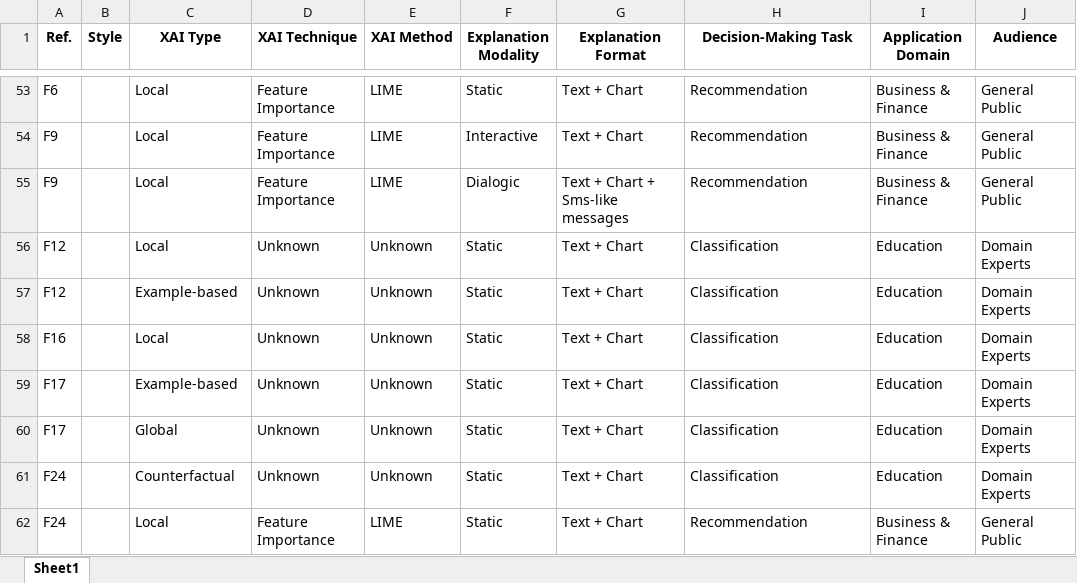
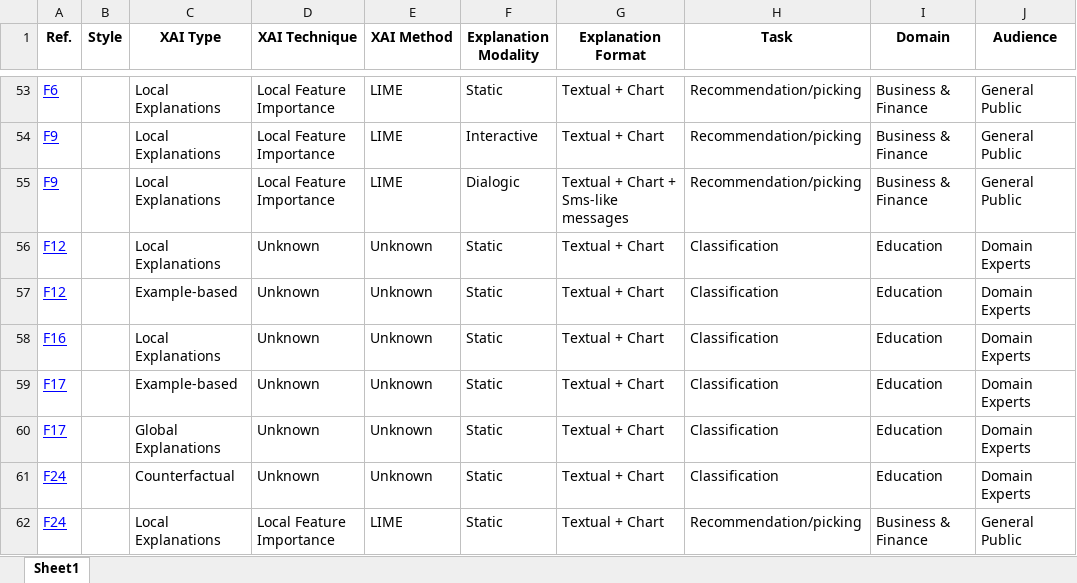
Before and after one commit to reliance-xai/explanation-design, an Excel workbook: data_transformed.xlsx, sheet Sheet1, drawn as a sheet; only a part is shown, gaps mark what is left out; values as stored, in another font and other column widths than the file's, no borders; the diff covers the shown part only; the diff names each change by its address in the sheet, - before the commit and + after, or states it on an @@ line.

```diff
--- a/data_transformed.xlsx (sheet Sheet1)
+++ b/data_transformed.xlsx (sheet Sheet1)
-H1: Decision-Making Task
+H1: Task
-I1: Application Domain
+I1: Domain
@@ A53:A62 underline: off → on, text colour: black → #0000FF @@
-C53:C56 (XAI Type): Local
+C53:C56 (XAI Type): Local Explanations
-D53:D55 (XAI Technique): Feature Importance
+D53:D55 (XAI Technique): Local Feature Importance
-G53:G54 (Explanation Format): Text + Chart
+G53:G54 (Explanation Format): Textual + Chart
-H53:H55 (Task): Recommendation
+H53:H55 (Task): Recommendation/picking
-G55 (Explanation Format): Text + Chart + Sms-like messages
+G55 (Explanation Format): Textual + Chart + Sms-like messages
-G56:G62 (Explanation Format): Text + Chart
+G56:G62 (Explanation Format): Textual + Chart
-C58 (XAI Type): Local
+C58 (XAI Type): Local Explanations
-C60 (XAI Type): Global
+C60 (XAI Type): Global Explanations
-C62 (XAI Type): Local
+C62 (XAI Type): Local Explanations
-D62 (XAI Technique): Feature Importance
+D62 (XAI Technique): Local Feature Importance
-H62 (Task): Recommendation
+H62 (Task): Recommendation/picking
```
Also changed, not shown: 112 edited cells and cell formats elsewhere in this sheet.
